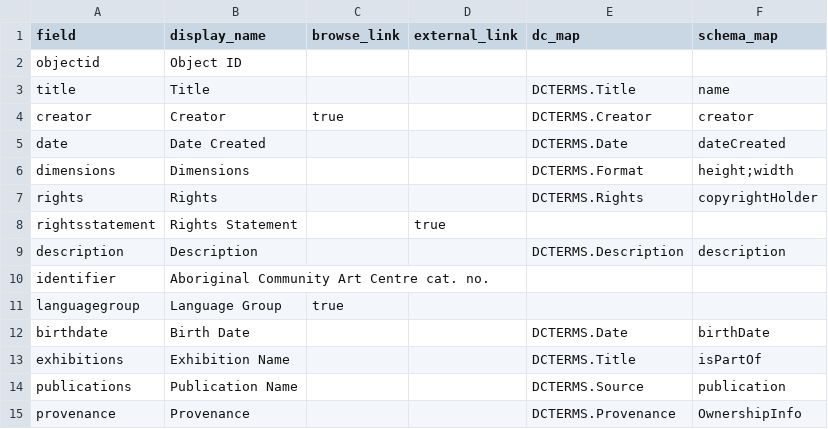
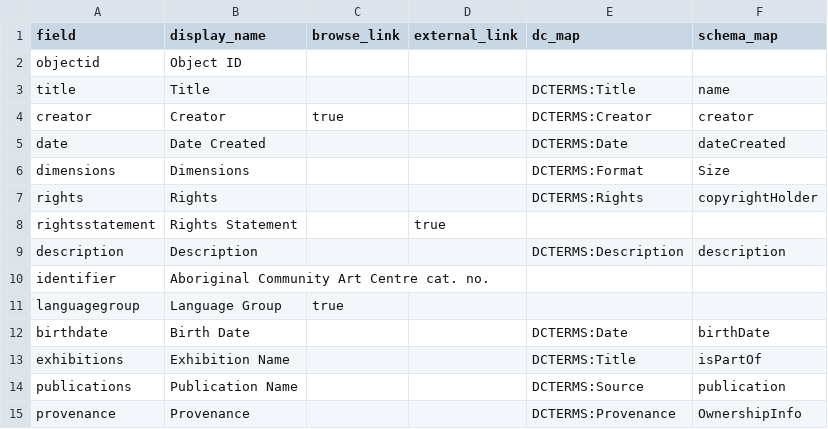
Before and after one commit to info663-sp26/team3, a CSV file: _data/config-metadata.csv, drawn as a sheet.

Commit message:
trying again with DCTERMS: reformatted

```diff
--- a/_data/config-metadata.csv
+++ b/_data/config-metadata.csv
@@ -2,14 +2,14 @@ field,display_name,browse_link,external_link,dc_map,schema_map
 objectid,Object ID,,,,
-title,Title,,,DCTERMS.Title,name
-creator,Creator,true,,DCTERMS.Creator,creator
-date,Date Created,,,DCTERMS.Date,dateCreated
-dimensions,Dimensions,,,DCTERMS.Format,height;width
-rights,Rights,,,DCTERMS.Rights,copyrightHolder
+title,Title,,,DCTERMS:Title,name
+creator,Creator,true,,DCTERMS:Creator,creator
+date,Date Created,,,DCTERMS:Date,dateCreated
+dimensions,Dimensions,,,DCTERMS:Format,Size
+rights,Rights,,,DCTERMS:Rights,copyrightHolder
 rightsstatement,Rights Statement,,true,,
-description,Description,,,DCTERMS.Description,description
+description,Description,,,DCTERMS:Description,description
 identifier,Aboriginal Community Art Centre cat. no.,,,,
 languagegroup,Language Group,true,,,
-birthdate,Birth Date,,,DCTERMS.Date,birthDate
-exhibitions,Exhibition Name,,,DCTERMS.Title,isPartOf
-publications,Publication Name,,,DCTERMS.Source,publication
-provenance,Provenance,,,DCTERMS.Provenance,OwnershipInfo
+birthdate,Birth Date,,,DCTERMS:Date,birthDate
+exhibitions,Exhibition Name,,,DCTERMS:Title,isPartOf
+publications,Publication Name,,,DCTERMS:Source,publication
+provenance,Provenance,,,DCTERMS:Provenance,OwnershipInfo
```
